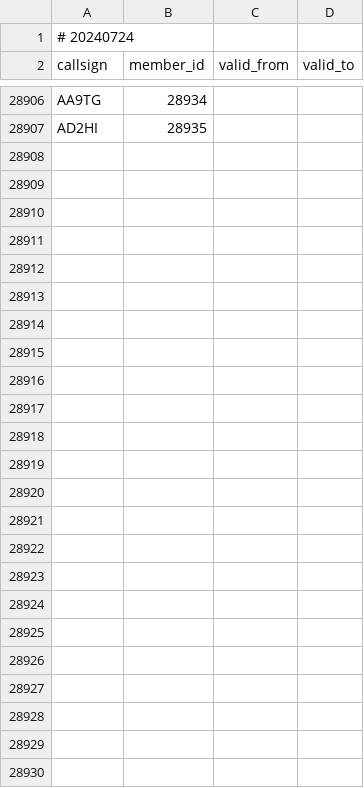
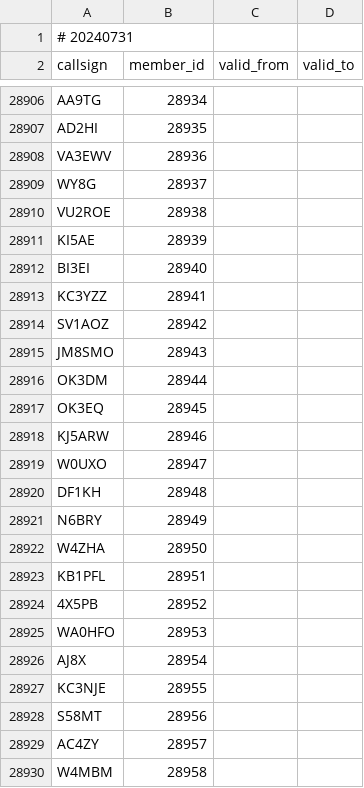
Before and after one commit to foldynl/hamradio-membeship-lists, a CSV file: lists/skcc.csv, drawn as a sheet; only a part is shown, gaps mark what is left out; the diff covers the shown part only.

```diff
--- a/lists/skcc.csv
+++ b/lists/skcc.csv
@@ -1,2 +1,2 @@
-# 20240724
+# 20240731
 callsign,member_id,valid_from,valid_to
@@ -28907 +28907,24 @@ AA9TG,28934,,
 AD2HI,28935,,
+VA3EWV,28936,,
+WY8G,28937,,
+VU2ROE,28938,,
+KI5AE,28939,,
+BI3EI,28940,,
+KC3YZZ,28941,,
+SV1AOZ,28942,,
+JM8SMO,28943,,
+OK3DM,28944,,
+OK3EQ,28945,,
+KJ5ARW,28946,,
+W0UXO,28947,,
+DF1KH,28948,,
+N6BRY,28949,,
+W4ZHA,28950,,
+KB1PFL,28951,,
+4X5PB,28952,,
+WA0HFO,28953,,
+AJ8X,28954,,
+KC3NJE,28955,,
+S58MT,28956,,
+AC4ZY,28957,,
+W4MBM,28958,,
```
Also changed, not shown: 6 edited cells elsewhere in this file, lists/a1club.csv, lists/arlhs.csv, 13 other files.
